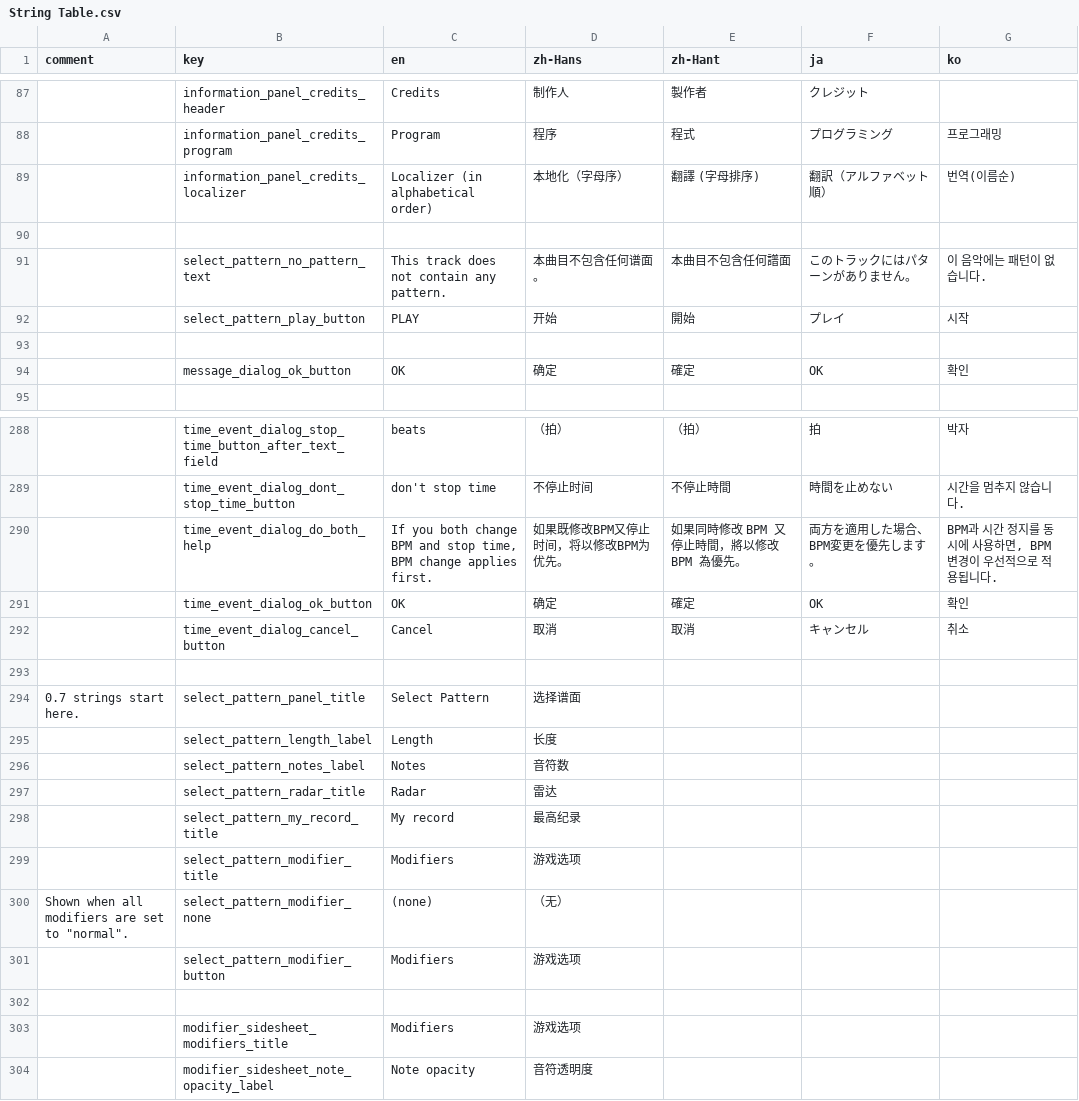
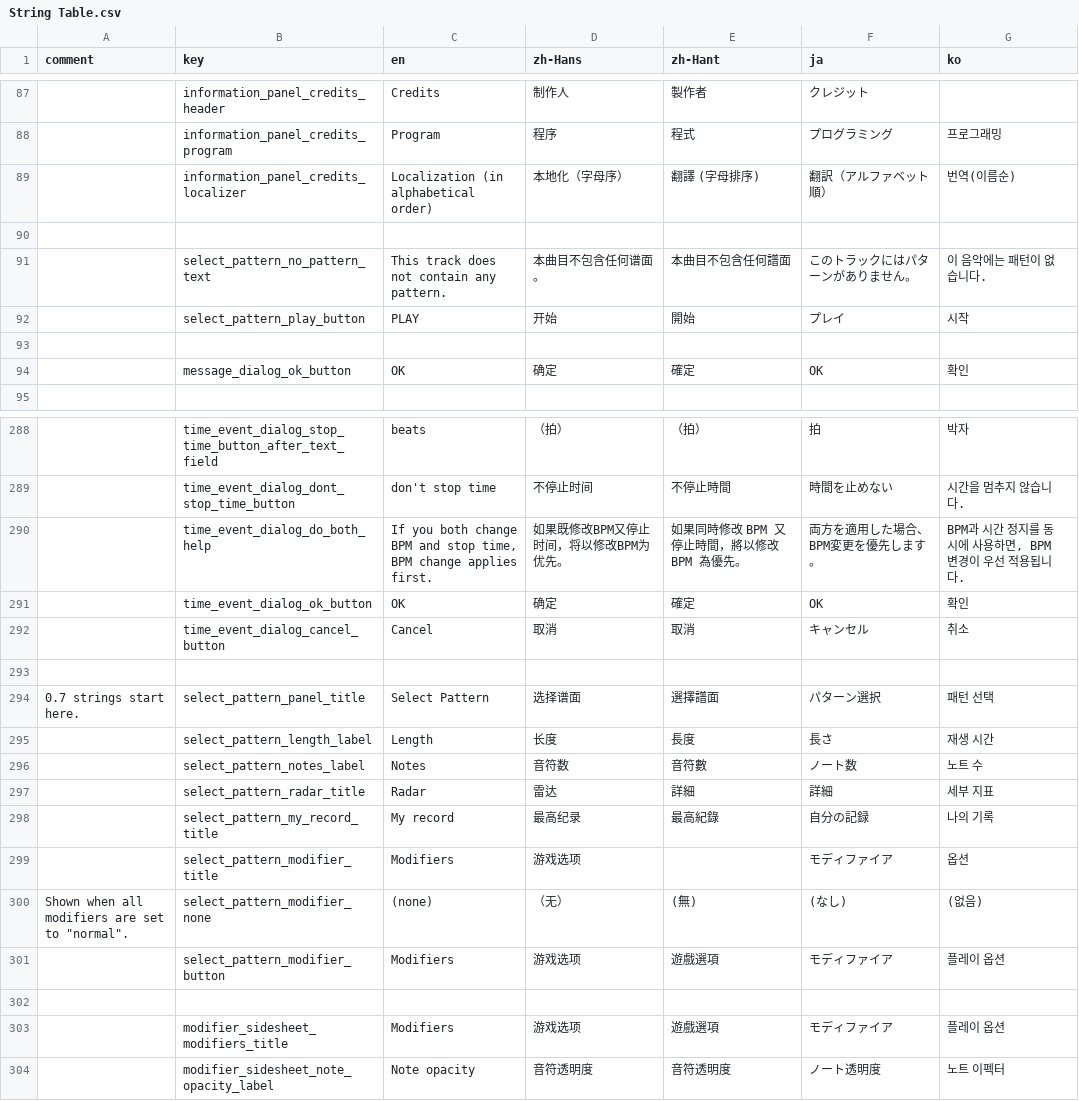
Before and after one commit to techmania-team/techmania, a CSV file: TECHMANIA/Assets/String Table.csv, drawn as a sheet; only a part is shown, gaps mark what is left out; the diff covers the shown part only; the diff names each change by its address in the sheet, - before the commit and + after, or states it on an @@ line.

Commit message:
Pulled string table.

```diff
--- a/TECHMANIA/Assets/String Table.csv
+++ b/TECHMANIA/Assets/String Table.csv
-C89 (en): Localizer (in alphabetical order)
+C89 (en): Localization (in alphabetical order)
-G290 (ko): BPM과 시간 정지를 동시에 사용하면, BPM 변경이 우선적으로 적용됩니다.
+G290 (ko): BPM과 시간 정지를 동시에 사용하면, BPM 변경이 우선 적용됩니다.
-E294 (zh-Hant): (empty)
+E294 (zh-Hant): 選擇譜面
-F294 (ja): (empty)
+F294 (ja): パターン選択
-G294 (ko): (empty)
+G294 (ko): 패턴 선택
-E295 (zh-Hant): (empty)
+E295 (zh-Hant): 長度
-F295 (ja): (empty)
+F295 (ja): 長さ
-G295 (ko): (empty)
+G295 (ko): 재생 시간
-E296 (zh-Hant): (empty)
+E296 (zh-Hant): 音符數
-F296 (ja): (empty)
+F296 (ja): ノート数
-G296 (ko): (empty)
+G296 (ko): 노트 수
-E297 (zh-Hant): (empty)
+E297 (zh-Hant): 詳細
-F297 (ja): (empty)
+F297 (ja): 詳細
-G297 (ko): (empty)
+G297 (ko): 세부 지표
-E298 (zh-Hant): (empty)
+E298 (zh-Hant): 最高紀錄
-F298 (ja): (empty)
+F298 (ja): 自分の記録
-G298 (ko): (empty)
+G298 (ko): 나의 기록
-F299 (ja): (empty)
+F299 (ja): モディファイア
-G299 (ko): (empty)
+G299 (ko): 옵션
-E300 (zh-Hant): (empty)
+E300 (zh-Hant): (無)
-F300 (ja): (empty)
+F300 (ja): (なし)
-G300 (ko): (empty)
+G300 (ko): (없음)
-E301 (zh-Hant): (empty)
+E301 (zh-Hant): 遊戲選項
-F301 (ja): (empty)
+F301 (ja): モディファイア
-G301 (ko): (empty)
+G301 (ko): 플레이 옵션
-E303 (zh-Hant): (empty)
+E303 (zh-Hant): 遊戲選項
-F303 (ja): (empty)
+F303 (ja): モディファイア
-G303 (ko): (empty)
+G303 (ko): 플레이 옵션
-E304 (zh-Hant): (empty)
+E304 (zh-Hant): 音符透明度
-F304 (ja): (empty)
+F304 (ja): ノート透明度
-G304 (ko): (empty)
+G304 (ko): 노트 이펙터
```
Also changed, not shown: 147 edited cells elsewhere in this file.
